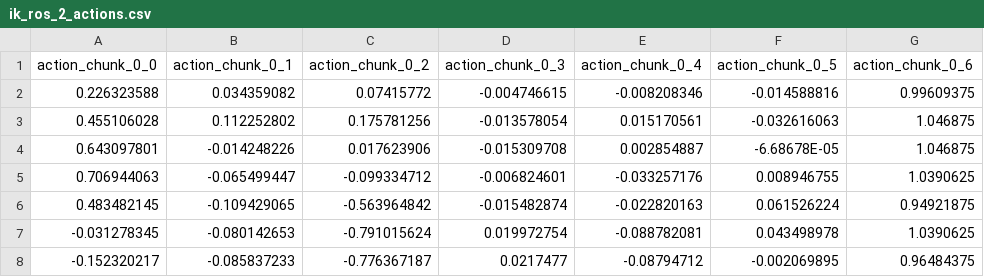
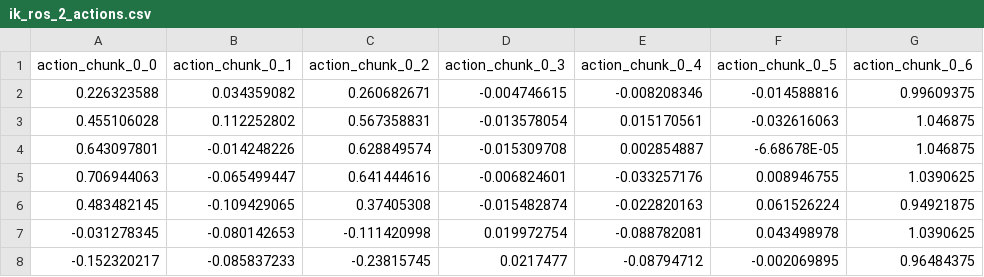
Before and after one commit to anisha-jog/mmmartian, a CSV file: lab2/ik_ros_2_actions.csv, drawn as a sheet.

```diff
--- a/lab2/ik_ros_2_actions.csv
+++ b/lab2/ik_ros_2_actions.csv
@@ -1,8 +1,8 @@
 action_chunk_0_0	action_chunk_0_1	action_chunk_0_2	action_chunk_0_3	action_chunk_0_4	action_chunk_0_5	action_chunk_0_6
-0.226323588	0.034359082	0.07415772	-0.004746615	-0.008208346	-0.014588816	0.99609375
-0.455106028	0.112252802	0.175781256	-0.013578054	0.015170561	-0.032616063	1.046875
-0.643097801	-0.014248226	0.017623906	-0.015309708	0.002854887	-6.68678E-05	1.046875
-0.706944063	-0.065499447	-0.099334712	-0.006824601	-0.033257176	0.008946755	1.0390625
-0.483482145	-0.109429065	-0.563964842	-0.015482874	-0.022820163	0.061526224	0.94921875
--0.031278345	-0.080142653	-0.791015624	0.019972754	-0.088782081	0.043498978	1.0390625
--0.152320217	-0.085837233	-0.776367187	0.0217477	-0.08794712	-0.002069895	0.96484375
+0.226323588	0.034359082	0.260682671	-0.004746615	-0.008208346	-0.014588816	0.99609375
+0.455106028	0.112252802	0.567358831	-0.013578054	0.015170561	-0.032616063	1.046875
+0.643097801	-0.014248226	0.628849574	-0.015309708	0.002854887	-6.68678E-05	1.046875
+0.706944063	-0.065499447	0.641444616	-0.006824601	-0.033257176	0.008946755	1.0390625
+0.483482145	-0.109429065	0.37405308	-0.015482874	-0.022820163	0.061526224	0.94921875
+-0.031278345	-0.080142653	-0.111420998	0.019972754	-0.088782081	0.043498978	1.0390625
+-0.152320217	-0.085837233	-0.23815745	0.0217477	-0.08794712	-0.002069895	0.96484375
```
Also changed, not shown: 1 other file.
